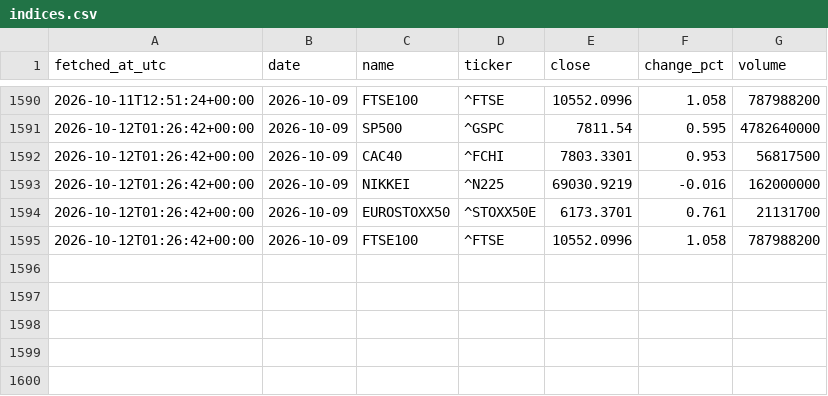
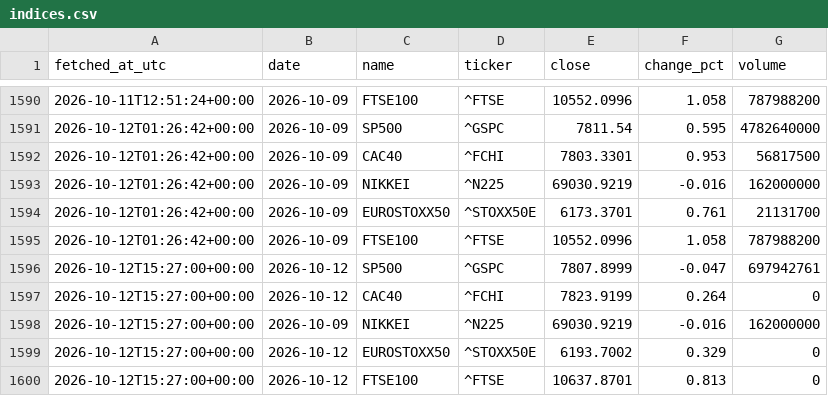
Before and after one commit to DSmarc7/daily-quant-log, a CSV file: market-tracker/data/indices.csv, drawn as a sheet; only a part is shown, gaps mark what is left out; the diff names each change by its address in the sheet, - before the commit and + after, or states it on an @@ line.

Commit message:
market: snapshot 2026-10-12

```diff
--- a/market-tracker/data/indices.csv
+++ b/market-tracker/data/indices.csv
+row 1596: 2026-10-12T15:27:00+00:00 | 2026-10-12 | SP500 | ^GSPC | 7807.8999 | -0.047 | 697942761
+row 1597: 2026-10-12T15:27:00+00:00 | 2026-10-12 | CAC40 | ^FCHI | 7823.9199 | 0.264 | 0
+row 1598: 2026-10-12T15:27:00+00:00 | 2026-10-09 | NIKKEI | ^N225 | 69030.9219 | -0.016 | 162000000
+row 1599: 2026-10-12T15:27:00+00:00 | 2026-10-12 | EUROSTOXX50 | ^STOXX50E | 6193.7002 | 0.329 | 0
+row 1600: 2026-10-12T15:27:00+00:00 | 2026-10-12 | FTSE100 | ^FTSE | 10637.8701 | 0.813 | 0
```
Also changed, not shown: market-tracker/data/crypto.csv, market-tracker/data/fx.csv, 1 other file.
